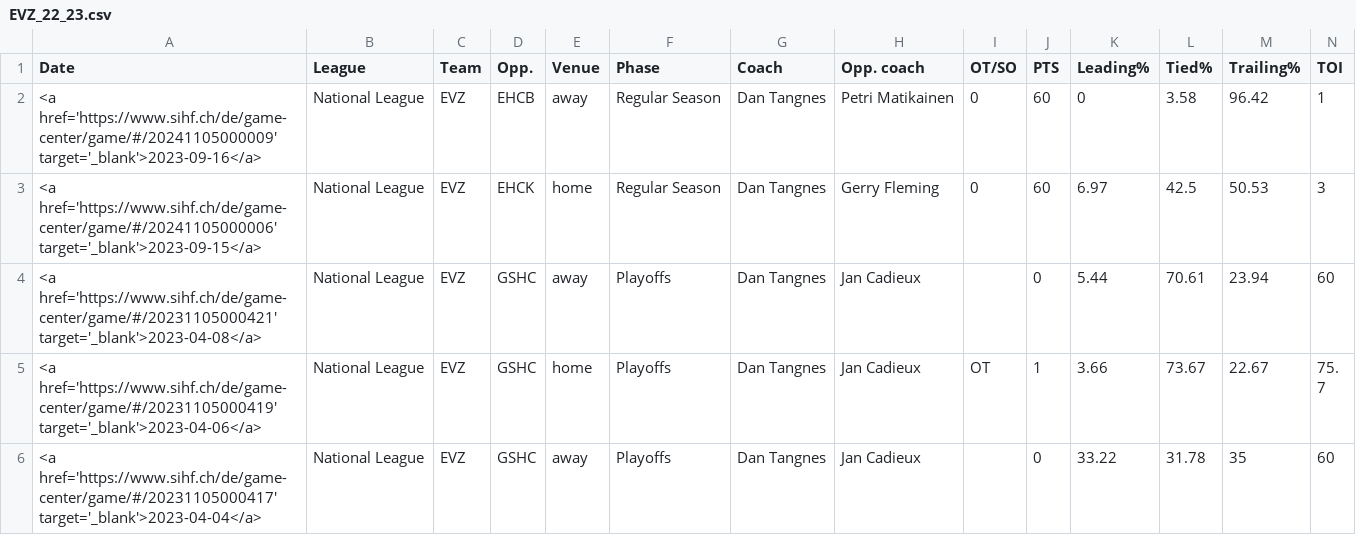
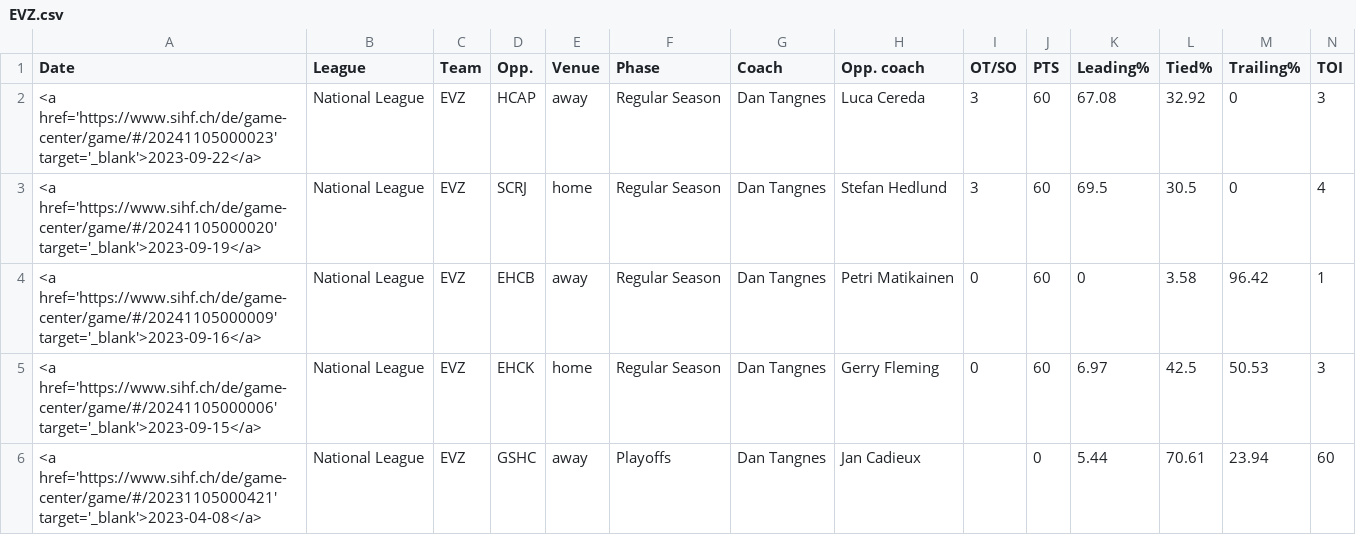
Before and after one commit to drantini/nlpredictor, a CSV file: data/games/EVZ.csv (was data/games/EVZ_22_23.csv), drawn as a sheet; only a part is shown; the shorter side is filled out with more unchanged rows; rows hold the shown columns only; the diff names each change by its address in the sheet, - before the commit and + after, or states it on an @@ line.

```diff
--- a/data/games/EVZ_22_23.csv
+++ b/data/games/EVZ.csv
+row 2: <a href='https://www.sihf.ch/de/game-center/game/#/20241105000023' target='_blank'>2023-09-22</a> | National League | EVZ | HCAP | away | Regular Season | Dan Tangnes | Luca Cereda | 3 | 60 | 67.08 | 32.92 | 0 | 3
+row 3: <a href='https://www.sihf.ch/de/game-center/game/#/20241105000020' target='_blank'>2023-09-19</a> | National League | EVZ | SCRJ | home | Regular Season | Dan Tangnes | Stefan Hedlund | 3 | 60 | 69.5 | 30.5 | 0 | 4
```
Also changed, not shown: data/games/HCD.csv, data/games/SCRJ.csv, 43 other files.
